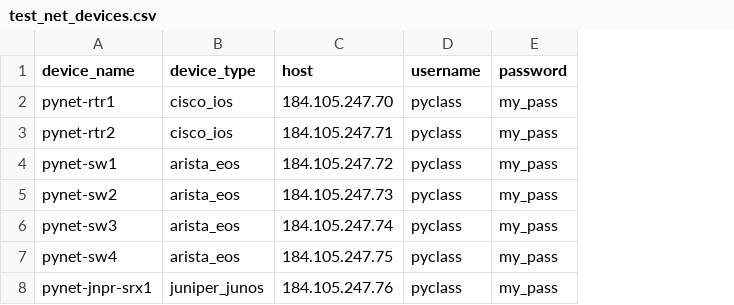
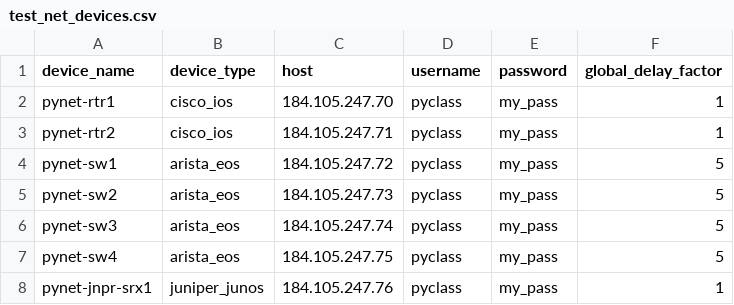
Before and after one commit to ktbyers/pynet-ons-feb19, a CSV file: csv_example/test_net_devices.csv, drawn as a sheet; the diff names each change by its address in the sheet, - before the commit and + after, or states it on an @@ line.

Commit message:
CSV examples

```diff
--- a/csv_example/test_net_devices.csv
+++ b/csv_example/test_net_devices.csv
+column F (global_delay_factor), rows 2-8: 1 | 1 | 5 | 5 | 5 | 5 | 1
```
Also changed, not shown: 2 other files.
